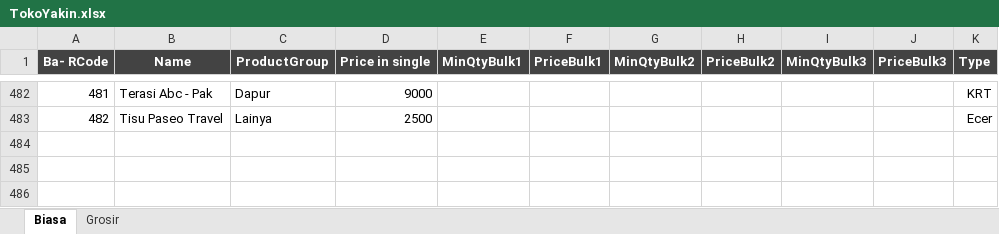
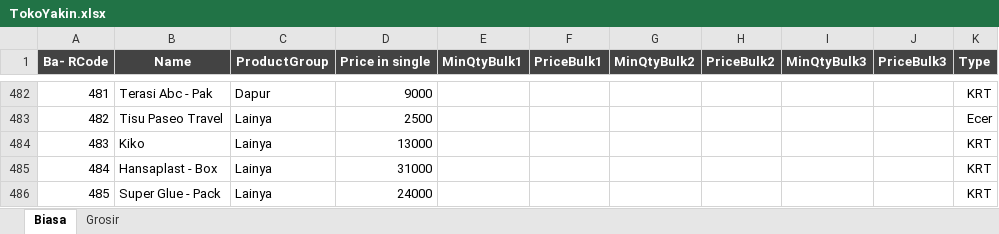
Before and after one commit to rudiath95/toko-yakin, an Excel workbook: TokoYakin.xlsx, sheet Biasa, drawn as a sheet; only a part is shown, gaps mark what is left out; values as stored, in another font and other column widths than the file's, no borders; charts and pictures and conditional formats not drawn; the diff names each change by its address in the sheet, - before the commit and + after, or states it on an @@ line.

Commit message:
update spreadsheet data

```diff
--- a/TokoYakin.xlsx (sheet Biasa)
+++ b/TokoYakin.xlsx (sheet Biasa)
+row 484: 483 | Kiko | Lainya | 13000 |  |  |  |  |  |  | KRT
+row 485: 484 | Hansaplast - Box | Lainya | 31000 |  |  |  |  |  |  | KRT
+row 486: 485 | Super Glue - Pack | Lainya | 24000 |  |  |  |  |  |  | KRT
```
